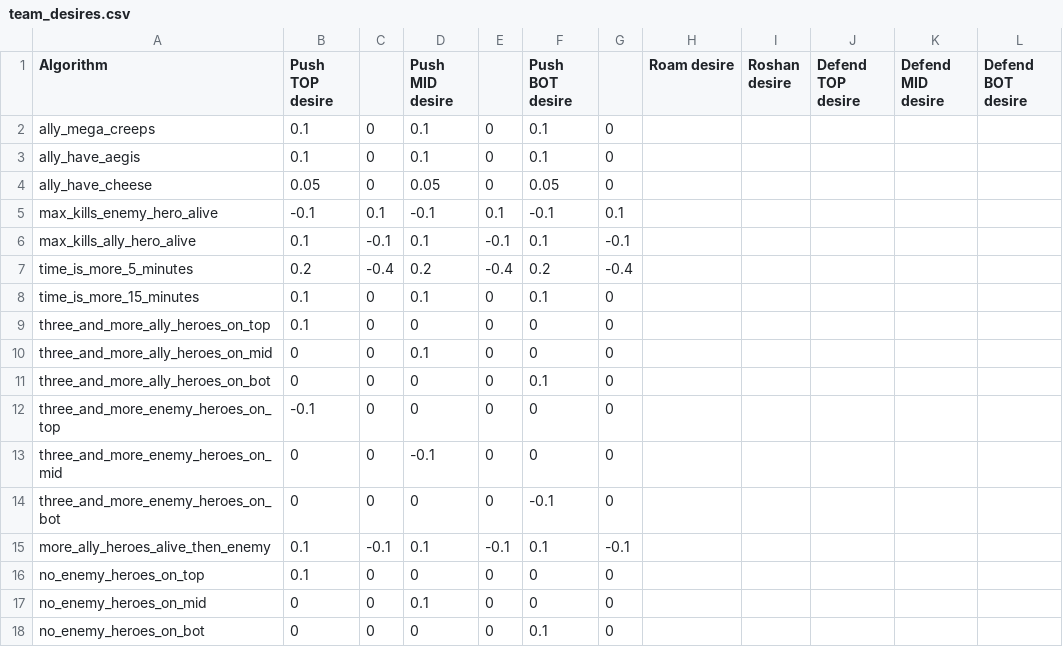
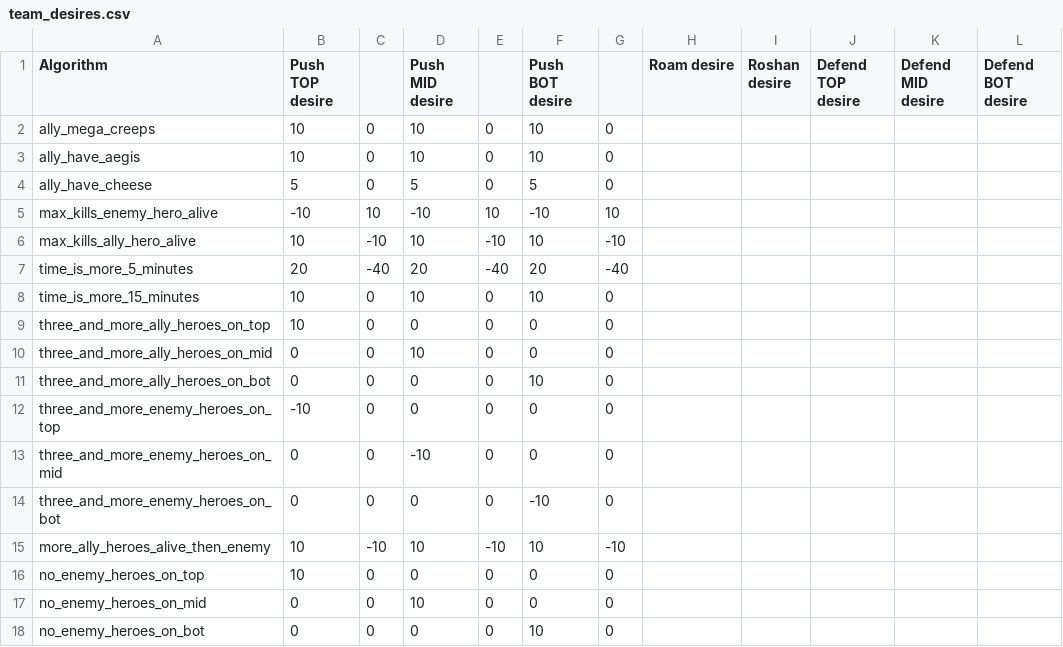
Before and after one commit to ellysh/dota2-combo-bots, a CSV file: generator/database/csv/team_desires.csv, drawn as a sheet.

Commit message:
Switch a desire values range from 0.0-1.0 to 0-100 for the TEAM_DESIRE and PLAYER_DESIRE tables

```diff
--- a/generator/database/csv/team_desires.csv
+++ b/generator/database/csv/team_desires.csv
@@ -1,18 +1,18 @@
 Algorithm;Push TOP desire;;Push MID desire;;Push BOT desire;;Roam desire;Roshan desire;Defend TOP desire;Defend MID desire;Defend BOT desire
-ally_mega_creeps;0.1;0;0.1;0;0.1;0;;;;;
-ally_have_aegis;0.1;0;0.1;0;0.1;0;;;;;
-ally_have_cheese;0.05;0;0.05;0;0.05;0;;;;;
-max_kills_enemy_hero_alive;-0.1;0.1;-0.1;0.1;-0.1;0.1;;;;;
-max_kills_ally_hero_alive;0.1;-0.1;0.1;-0.1;0.1;-0.1;;;;;
-time_is_more_5_minutes;0.2;-0.4;0.2;-0.4;0.2;-0.4;;;;;
-time_is_more_15_minutes;0.1;0;0.1;0;0.1;0;;;;;
-three_and_more_ally_heroes_on_top;0.1;0;0;0;0;0;;;;;
-three_and_more_ally_heroes_on_mid;0;0;0.1;0;0;0;;;;;
-three_and_more_ally_heroes_on_bot;0;0;0;0;0.1;0;;;;;
-three_and_more_enemy_heroes_on_top;-0.1;0;0;0;0;0;;;;;
-three_and_more_enemy_heroes_on_mid;0;0;-0.1;0;0;0;;;;;
-three_and_more_enemy_heroes_on_bot;0;0;0;0;-0.1;0;;;;;
-more_ally_heroes_alive_then_enemy;0.1;-0.1;0.1;-0.1;0.1;-0.1;;;;;
-no_enemy_heroes_on_top;0.1;0;0;0;0;0;;;;;
-no_enemy_heroes_on_mid;0;0;0.1;0;0;0;;;;;
-no_enemy_heroes_on_bot;0;0;0;0;0.1;0;;;;;
+ally_mega_creeps;10;0;10;0;10;0;;;;;
+ally_have_aegis;10;0;10;0;10;0;;;;;
+ally_have_cheese;5;0;5;0;5;0;;;;;
+max_kills_enemy_hero_alive;-10;10;-10;10;-10;10;;;;;
+max_kills_ally_hero_alive;10;-10;10;-10;10;-10;;;;;
+time_is_more_5_minutes;20;-40;20;-40;20;-40;;;;;
+time_is_more_15_minutes;10;0;10;0;10;0;;;;;
+three_and_more_ally_heroes_on_top;10;0;0;0;0;0;;;;;
+three_and_more_ally_heroes_on_mid;0;0;10;0;0;0;;;;;
+three_and_more_ally_heroes_on_bot;0;0;0;0;10;0;;;;;
+three_and_more_enemy_heroes_on_top;-10;0;0;0;0;0;;;;;
+three_and_more_enemy_heroes_on_mid;0;0;-10;0;0;0;;;;;
+three_and_more_enemy_heroes_on_bot;0;0;0;0;-10;0;;;;;
+more_ally_heroes_alive_then_enemy;10;-10;10;-10;10;-10;;;;;
+no_enemy_heroes_on_top;10;0;0;0;0;0;;;;;
+no_enemy_heroes_on_mid;0;0;10;0;0;0;;;;;
+no_enemy_heroes_on_bot;0;0;0;0;10;0;;;;;
```
Also changed, not shown: generator/database/csv/player_desires.csv, 5 other files.
